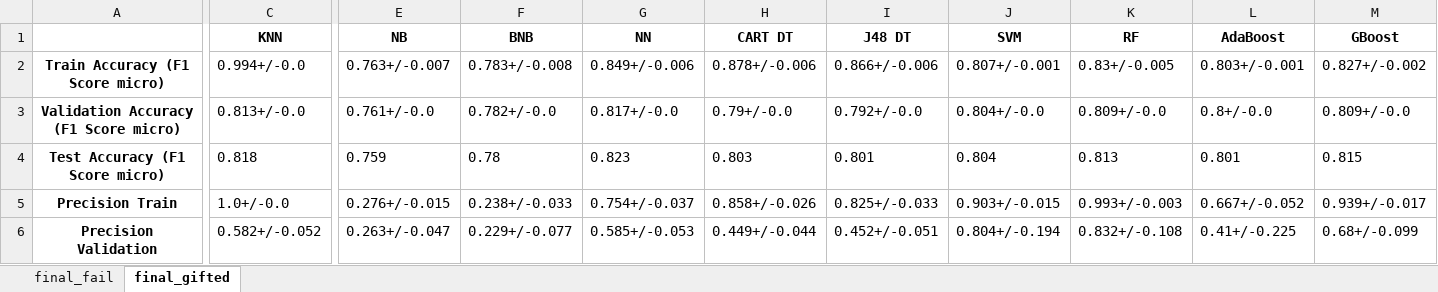
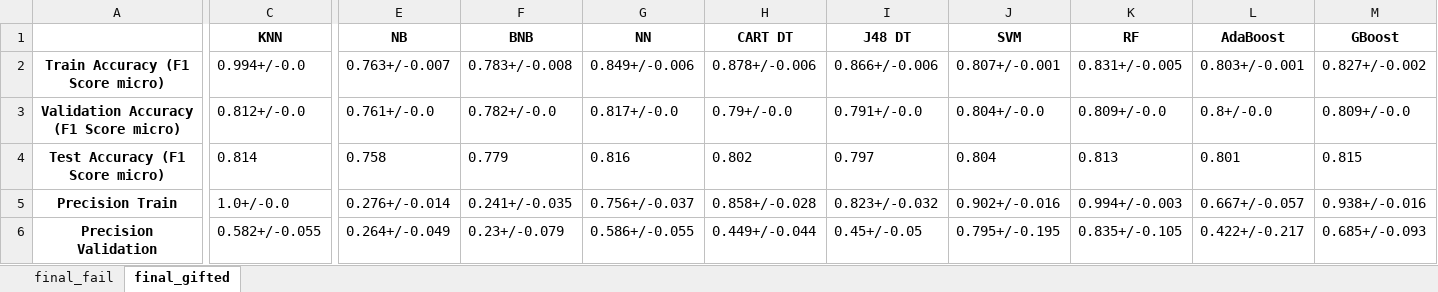
Before and after one commit to RicardoSantos0/timely_accurate_portable, an Excel workbook: Data/Modeling Stage/Results/R_Gonz/Non temporal models/simple_models_results_Date_threshold_33_30_replicas_no_assign.xlsx, sheet final_gifted, drawn as a sheet; only a part is shown, gaps mark what is left out; values as stored, in another font and other column widths than the file's, no borders; the diff covers the shown part only; the diff names each change by its address in the sheet, - before the commit and + after, or states it on an @@ line.

```diff
--- a/Data/Modeling Stage/Results/R_Gonz/Non temporal models/simple_models_results_Date_threshold_33_30_replicas_no_assign.xlsx (sheet final_gifted)
+++ b/Data/Modeling Stage/Results/R_Gonz/Non temporal models/simple_models_results_Date_threshold_33_30_replicas_no_assign.xlsx (sheet final_gifted)
-K2 (RF): 0.83+/-0.005
+K2 (RF): 0.831+/-0.005
-C3 (KNN): 0.813+/-0.0
+C3 (KNN): 0.812+/-0.0
-I3 (J48 DT): 0.792+/-0.0
+I3 (J48 DT): 0.791+/-0.0
-C4 (KNN): 0.818
+C4 (KNN): 0.814
-E4 (NB): 0.759
+E4 (NB): 0.758
-F4 (BNB): 0.78
+F4 (BNB): 0.779
-G4 (NN): 0.823
+G4 (NN): 0.816
-H4 (CART DT): 0.803
+H4 (CART DT): 0.802
-I4 (J48 DT): 0.801
+I4 (J48 DT): 0.797
-E5 (NB): 0.276+/-0.015
+E5 (NB): 0.276+/-0.014
-F5 (BNB): 0.238+/-0.033
+F5 (BNB): 0.241+/-0.035
-G5 (NN): 0.754+/-0.037
+G5 (NN): 0.756+/-0.037
-H5 (CART DT): 0.858+/-0.026
+H5 (CART DT): 0.858+/-0.028
-I5 (J48 DT): 0.825+/-0.033
+I5 (J48 DT): 0.823+/-0.032
-J5 (SVM): 0.903+/-0.015
+J5 (SVM): 0.902+/-0.016
-K5 (RF): 0.993+/-0.003
+K5 (RF): 0.994+/-0.003
-L5 (AdaBoost): 0.667+/-0.052
+L5 (AdaBoost): 0.667+/-0.057
-M5 (GBoost): 0.939+/-0.017
+M5 (GBoost): 0.938+/-0.016
-C6 (KNN): 0.582+/-0.052
+C6 (KNN): 0.582+/-0.055
-E6 (NB): 0.263+/-0.047
+E6 (NB): 0.264+/-0.049
-F6 (BNB): 0.229+/-0.077
+F6 (BNB): 0.23+/-0.079
-G6 (NN): 0.585+/-0.053
+G6 (NN): 0.586+/-0.055
-I6 (J48 DT): 0.452+/-0.051
+I6 (J48 DT): 0.45+/-0.05
-J6 (SVM): 0.804+/-0.194
+J6 (SVM): 0.795+/-0.195
-K6 (RF): 0.832+/-0.108
+K6 (RF): 0.835+/-0.105
-L6 (AdaBoost): 0.41+/-0.225
+L6 (AdaBoost): 0.422+/-0.217
-M6 (GBoost): 0.68+/-0.099
+M6 (GBoost): 0.685+/-0.093
```
Also changed, not shown: 66 edited cells elsewhere in this sheet, sheet final_fail, Data/Modeling Stage/Feature Selection/R_Gonz_feature_selection_Date_threshold_33_no_test_no_assign.xlsx, Data/Modeling Stage/Feature Selection/R_Gonz_feature_selection_cross_val_Date_threshold_33_no_assign.xlsx, 15 other files.
